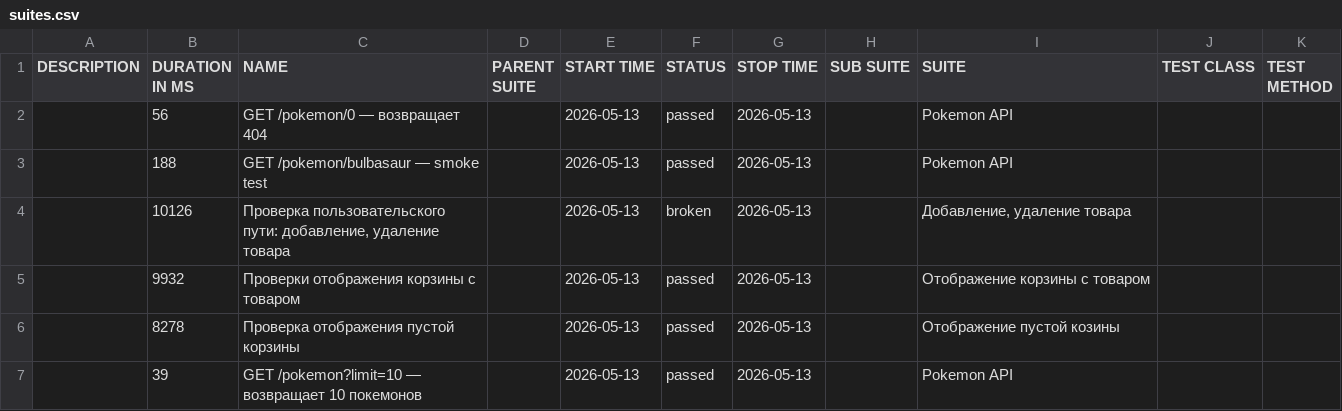
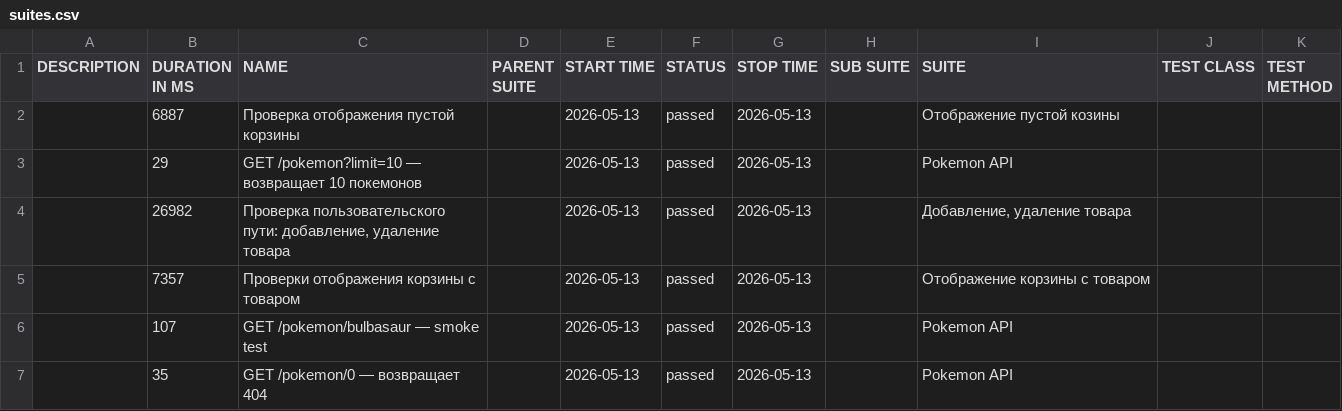
Before and after one commit to Maxitestr/cy_test_project, a CSV file: allure/data/suites.csv, drawn as a sheet.

```diff
--- a/allure/data/suites.csv
+++ b/allure/data/suites.csv
@@ -1,7 +1,7 @@
 "DESCRIPTION","DURATION IN MS","NAME","PARENT SUITE","START TIME","STATUS","STOP TIME","SUB SUITE","SUITE","TEST CLASS","TEST METHOD"
-"","56","GET /pokemon/0 — возвращает 404","","2026-05-13","passed","2026-05-13","","Pokemon API","",""
-"","188","GET /pokemon/bulbasaur — smoke test","","2026-05-13","passed","2026-05-13","","Pokemon API","",""
-"","10126","Проверка пользовательского пути: добавление, удаление товара","","2026-05-13","broken","2026-05-13","","Добавление, удаление товара","",""
-"","9932","Проверки отображения корзины с товаром","","2026-05-13","passed","2026-05-13","","Отображение корзины с товаром","",""
-"","8278","Проверка отображения пустой корзины","","2026-05-13","passed","2026-05-13","","Отображение пустой козины","",""
-"","39","GET /pokemon?limit=10 — возвращает 10 покемонов","","2026-05-13","passed","2026-05-13","","Pokemon API","",""
+"","6887","Проверка отображения пустой корзины","","2026-05-13","passed","2026-05-13","","Отображение пустой козины","",""
+"","29","GET /pokemon?limit=10 — возвращает 10 покемонов","","2026-05-13","passed","2026-05-13","","Pokemon API","",""
+"","26982","Проверка пользовательского пути: добавление, удаление товара","","2026-05-13","passed","2026-05-13","","Добавление, удаление товара","",""
+"","7357","Проверки отображения корзины с товаром","","2026-05-13","passed","2026-05-13","","Отображение корзины с товаром","",""
+"","107","GET /pokemon/bulbasaur — smoke test","","2026-05-13","passed","2026-05-13","","Pokemon API","",""
+"","35","GET /pokemon/0 — возвращает 404","","2026-05-13","passed","2026-05-13","","Pokemon API","",""
```
Also changed, not shown: 35 other files.
